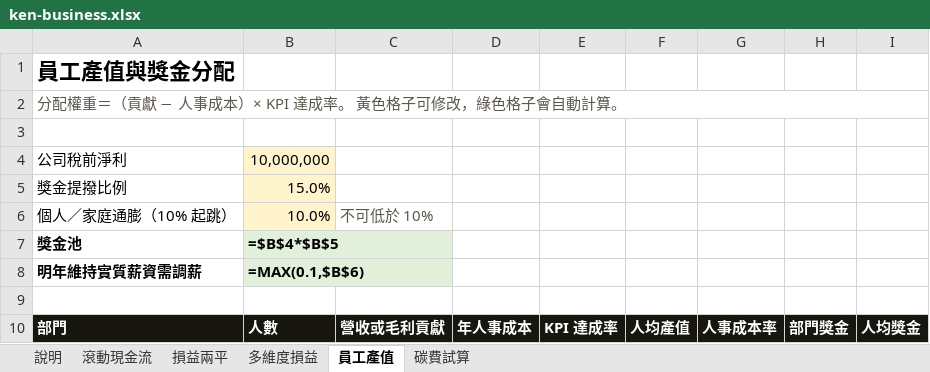
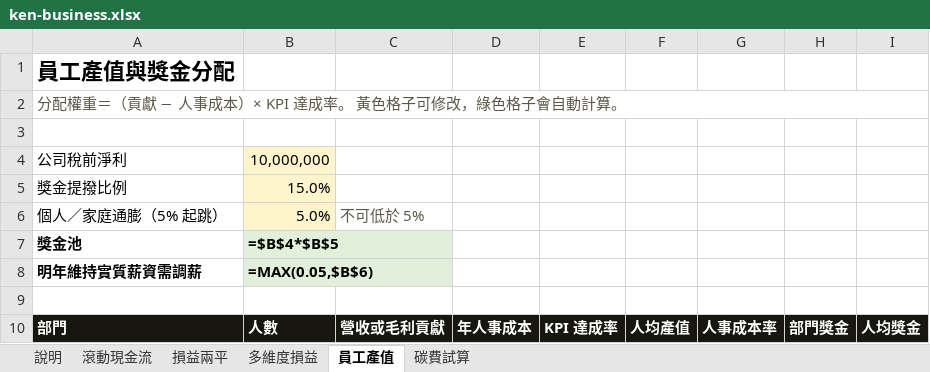
Before and after one commit to AKWealthGlobal/AKWealthGlobal, an Excel workbook: site/public/downloads/ken/ken-business.xlsx, sheet 員工產值, drawn as a sheet; only a part is shown; values as stored, in another font and other column widths than the file's, no borders; formulas without a stored value are shown as written; removed rows and columns are numbered as before the commit, all else as after; the diff names each change by its address in the sheet, - before the commit and + after, or states it on an @@ line.

```diff
--- a/site/public/downloads/ken/ken-business.xlsx (sheet 員工產值)
+++ b/site/public/downloads/ken/ken-business.xlsx (sheet 員工產值)
-row 6: 個人／家庭通膨（10% 起跳） | 10.0% | 不可低於 10%
+row 6: 個人／家庭通膨（5% 起跳） | 5.0% | 不可低於 5%
-B8: =MAX(0.1,$B$6)
+B8: =MAX(0.05,$B$6)
```
Also changed, not shown: sheet 滾動現金流, sheet 碳費試算, sheet 損益兩平, sheet 說明, site/public/downloads/ken/ken-basics.xlsx, site/public/downloads/ken/ken-blue-collar.xlsx, 9 other files.
